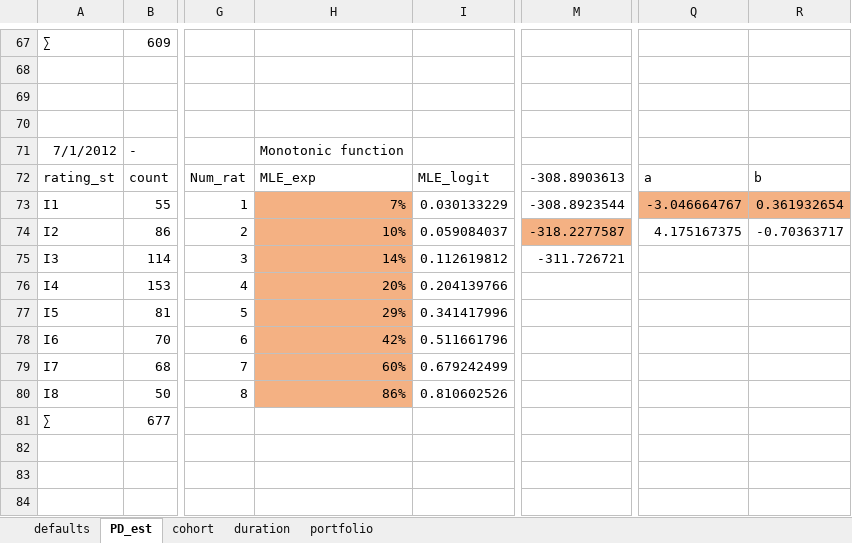
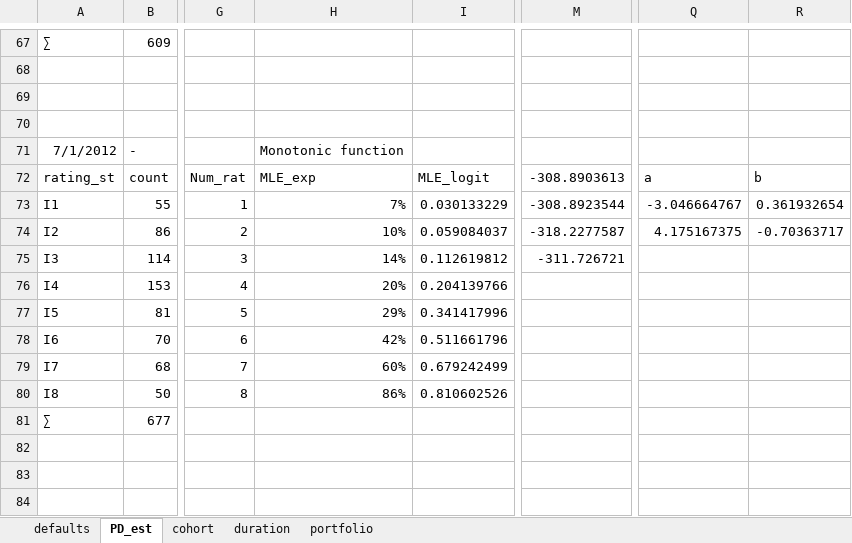
Before and after one commit to Ansvet/Risk-Project-SPb-Svetlakova, an Excel workbook: HW_credit_risks.xlsx, sheet PD_est, drawn as a sheet; only a part is shown, gaps mark what is left out; values as stored, in another font and other column widths than the file's, no borders; charts and pictures not drawn; the diff names each change by its address in the sheet, - before the commit and + after, or states it on an @@ line.

```diff
--- a/HW_credit_risks.xlsx (sheet PD_est)
+++ b/HW_credit_risks.xlsx (sheet PD_est)
-H73:H80 fill: #F4B183
+H73:H80 fill: none
-Q73:R73 fill: #F4B183
+Q73:R73 fill: none
-M74 fill: #F4B183
+M74 fill: none
```
Also changed, not shown: sheet duration, sheet cohort, sheet portfolio, charts or pictures.
